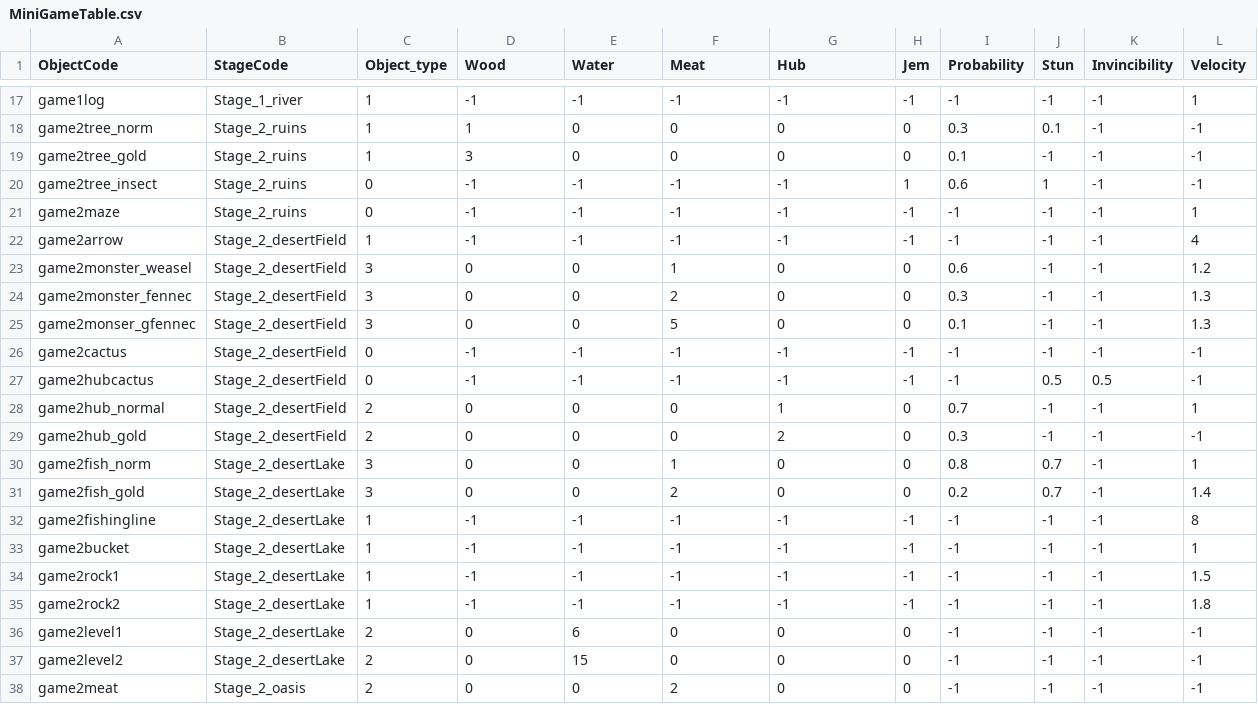
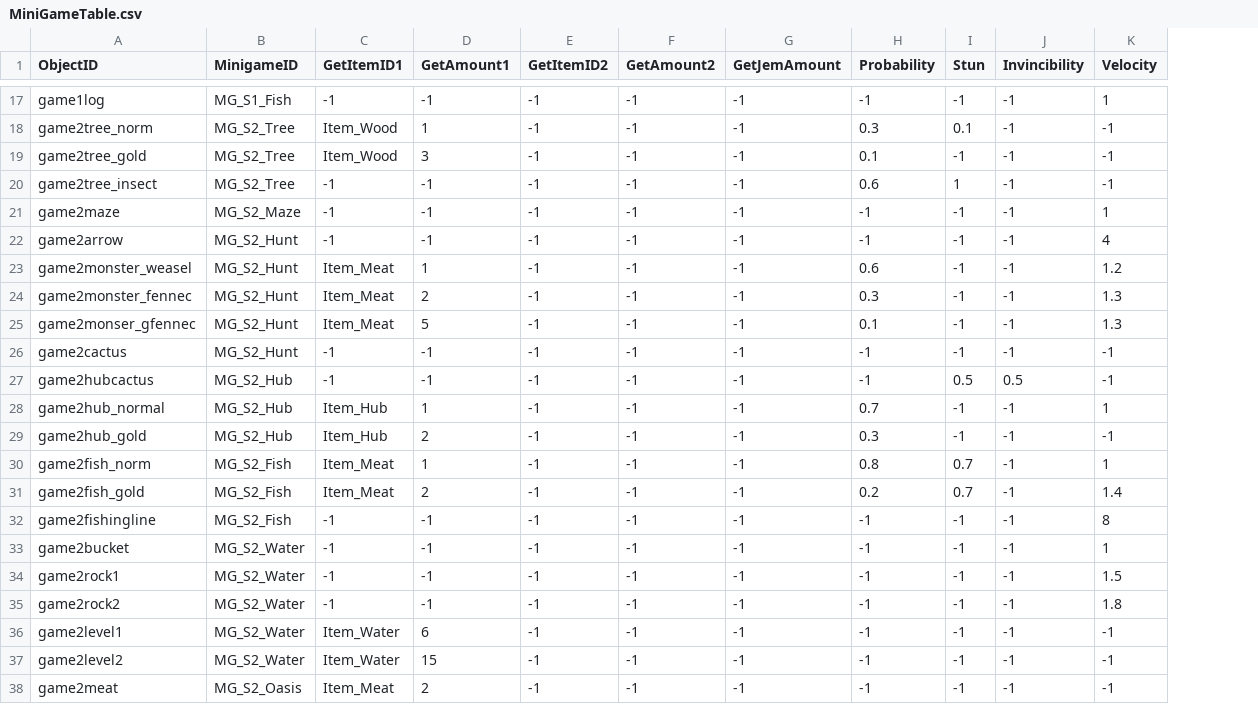
Before and after one commit to FrenzyNight/Heros-Manager, a CSV file: HerosManager/Assets/Resources/CSVData/MiniGameTable.csv, drawn as a sheet; only a part is shown, gaps mark what is left out; removed rows and columns are numbered as before the commit, all else as after; the diff covers the shown part only; the diff names each change by its address in the sheet, - before the commit and + after, or states it on an @@ line.

```diff
--- a/HerosManager/Assets/Resources/CSVData/MiniGameTable.csv
+++ b/HerosManager/Assets/Resources/CSVData/MiniGameTable.csv
-column B (StageCode), rows 17-38: Stage_1_river | Stage_2_ruins | Stage_2_ruins | Stage_2_ruins | Stage_2_ruins | Stage_2_desertField | Stage_2_desertField | Stage_2_desertField | Stage_2_desertField | Stage_2_desertField | Stage_2_desertField | Stage_2_desertField | Stage_2_desertField | Stage_2_desertLake | Stage_2_desertLake | Stage_2_desertLake | Stage_2_desertLake | Stage_2_desertLake | Stage_2_desertLake | Stage_2_desertLake | Stage_2_desertLake | Stage_2_oasis
-column C (Object_type), rows 17-38: 1 | 1 | 1 | 0 | 0 | 1 | 3 | 3 | 3 | 0 | 0 | 2 | 2 | 3 | 3 | 1 | 1 | 1 | 1 | 2 | 2 | 2
+column B (MinigameID), rows 17-38: MG_S1_Fish | MG_S2_Tree | MG_S2_Tree | MG_S2_Tree | MG_S2_Maze | MG_S2_Hunt | MG_S2_Hunt | MG_S2_Hunt | MG_S2_Hunt | MG_S2_Hunt | MG_S2_Hub | MG_S2_Hub | MG_S2_Hub | MG_S2_Fish | MG_S2_Fish | MG_S2_Fish | MG_S2_Water | MG_S2_Water | MG_S2_Water | MG_S2_Water | MG_S2_Water | MG_S2_Oasis
+column C (GetItemID1), rows 17-38: -1 | Item_Wood | Item_Wood | -1 | -1 | -1 | Item_Meat | Item_Meat | Item_Meat | -1 | -1 | Item_Hub | Item_Hub | Item_Meat | Item_Meat | -1 | -1 | -1 | -1 | Item_Water | Item_Water | Item_Meat
-column H (Jem), rows 17-38: -1 | 0 | 0 | 1 | -1 | -1 | 0 | 0 | 0 | -1 | -1 | 0 | 0 | 0 | 0 | -1 | -1 | -1 | -1 | 0 | 0 | 0
-A1: ObjectCode
+A1: ObjectID
-D1: Wood
+D1: GetAmount1
-E1: Water
+E1: GetItemID2
-F1: Meat
+F1: GetAmount2
-G1: Hub
+G1: GetJemAmount
-E18:E19 (GetItemID2): 0
+E18:E19 (GetItemID2): -1
-F18:F19 (GetAmount2): 0
+F18:F19 (GetAmount2): -1
-G18:G19 (GetJemAmount): 0
+G18:G19 (GetJemAmount): -1
-D23 (GetAmount1): 0
+D23 (GetAmount1): 1
-E23:E25 (GetItemID2): 0
+E23:E25 (GetItemID2): -1
-F23 (GetAmount2): 1
+F23 (GetAmount2): -1
-G23:G25 (GetJemAmount): 0
+G23:G25 (GetJemAmount): -1
-D24 (GetAmount1): 0
+D24 (GetAmount1): 2
-F24 (GetAmount2): 2
+F24 (GetAmount2): -1
-D25 (GetAmount1): 0
+D25 (GetAmount1): 5
-F25 (GetAmount2): 5
+F25 (GetAmount2): -1
-D28 (GetAmount1): 0
+D28 (GetAmount1): 1
-E28:E31 (GetItemID2): 0
+E28:E31 (GetItemID2): -1
-F28:F29 (GetAmount2): 0
+F28:F29 (GetAmount2): -1
-G28 (GetJemAmount): 1
+G28 (GetJemAmount): -1
-D29 (GetAmount1): 0
+D29 (GetAmount1): 2
-G29 (GetJemAmount): 2
+G29 (GetJemAmount): -1
-D30 (GetAmount1): 0
+D30 (GetAmount1): 1
-F30 (GetAmount2): 1
+F30 (GetAmount2): -1
-G30:G31 (GetJemAmount): 0
+G30:G31 (GetJemAmount): -1
-D31 (GetAmount1): 0
+D31 (GetAmount1): 2
-F31 (GetAmount2): 2
+F31 (GetAmount2): -1
-D36 (GetAmount1): 0
+D36 (GetAmount1): 6
-E36 (GetItemID2): 6
+E36 (GetItemID2): -1
-F36:F37 (GetAmount2): 0
+F36:F37 (GetAmount2): -1
-G36:G38 (GetJemAmount): 0
+G36:G38 (GetJemAmount): -1
-D37 (GetAmount1): 0
+D37 (GetAmount1): 15
-E37 (GetItemID2): 15
+E37 (GetItemID2): -1
-D38 (GetAmount1): 0
+D38 (GetAmount1): 2
-E38 (GetItemID2): 0
+E38 (GetItemID2): -1
-F38 (GetAmount2): 2
+F38 (GetAmount2): -1
```
Also changed, not shown: 57 edited cells elsewhere in this file, HerosManager/Assets/Resources/CSVData/BonfireTable.csv, HerosManager/Assets/Resources/CSVData/JourneyTable.csv, 22 other files.
